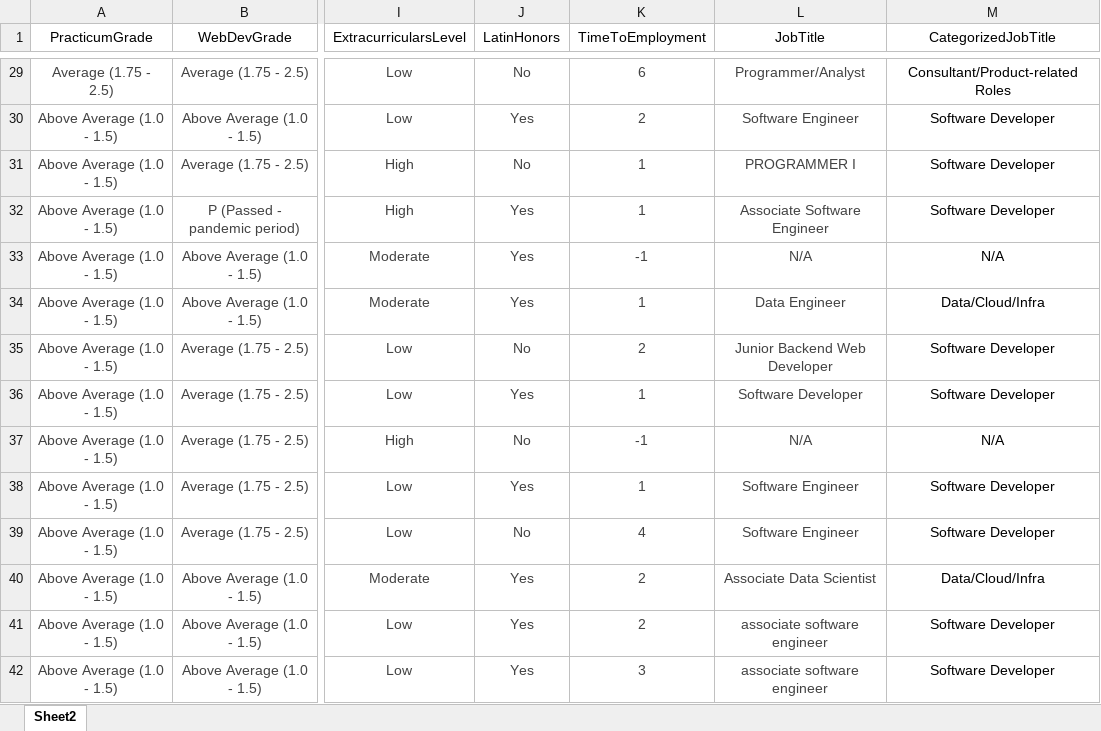
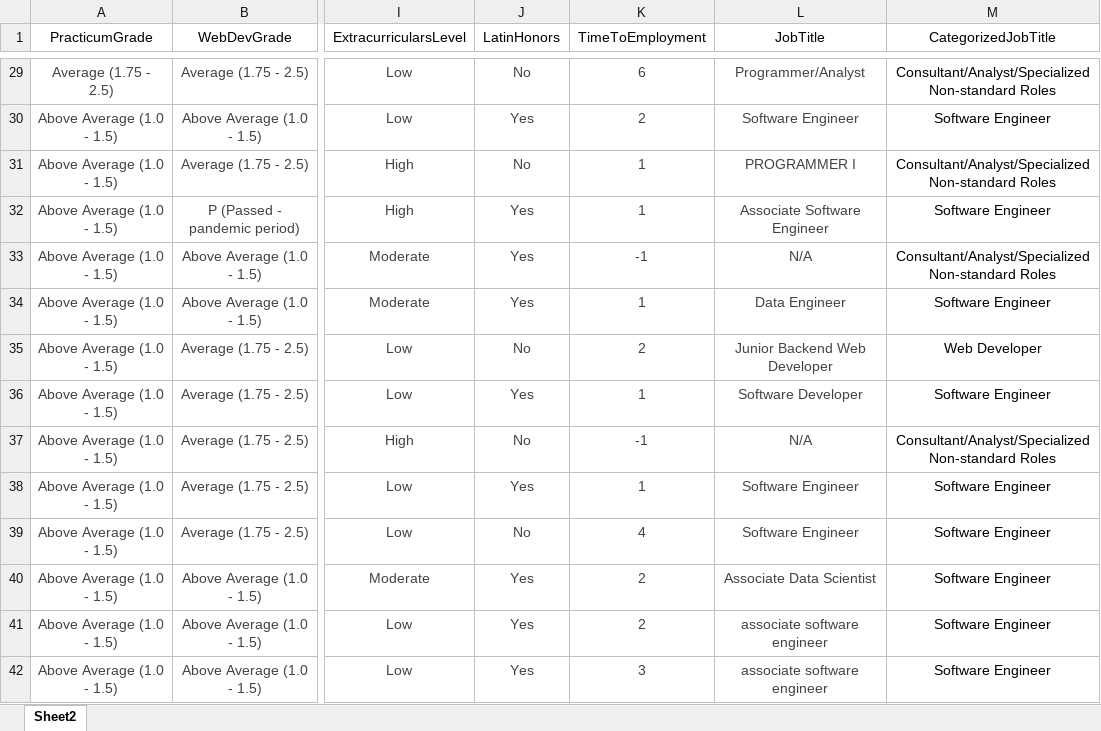
Before and after one commit to accruz3/employability-predictor-model, an Excel workbook: dataset.xlsx, sheet Sheet2, drawn as a sheet; only a part is shown, gaps mark what is left out; values as stored, in another font and other column widths than the file's, no borders; the diff covers the shown part only; the diff names each change by its address in the sheet, - before the commit and + after, or states it on an @@ line.

```diff
--- a/dataset.xlsx (sheet Sheet2)
+++ b/dataset.xlsx (sheet Sheet2)
-M29 (CategorizedJobTitle): Consultant/Product-related Roles
+M29 (CategorizedJobTitle): Consultant/Analyst/Specialized Non-standard Roles
-M30 (CategorizedJobTitle): Software Developer
+M30 (CategorizedJobTitle): Software Engineer
-M31 (CategorizedJobTitle): Software Developer
+M31 (CategorizedJobTitle): Consultant/Analyst/Specialized Non-standard Roles
-M32 (CategorizedJobTitle): Software Developer
+M32 (CategorizedJobTitle): Software Engineer
-M33 (CategorizedJobTitle): N/A
+M33 (CategorizedJobTitle): Consultant/Analyst/Specialized Non-standard Roles
-M34 (CategorizedJobTitle): Data/Cloud/Infra
+M34 (CategorizedJobTitle): Software Engineer
-M35 (CategorizedJobTitle): Software Developer
+M35 (CategorizedJobTitle): Web Developer
-M36 (CategorizedJobTitle): Software Developer
+M36 (CategorizedJobTitle): Software Engineer
-M37 (CategorizedJobTitle): N/A
+M37 (CategorizedJobTitle): Consultant/Analyst/Specialized Non-standard Roles
-M38:M39 (CategorizedJobTitle): Software Developer
+M38:M39 (CategorizedJobTitle): Software Engineer
-M40 (CategorizedJobTitle): Data/Cloud/Infra
+M40 (CategorizedJobTitle): Software Engineer
-M41:M42 (CategorizedJobTitle): Software Developer
+M41:M42 (CategorizedJobTitle): Software Engineer
```
Also changed, not shown: 66 edited cells and cell formats elsewhere in this sheet, 7 other files.
